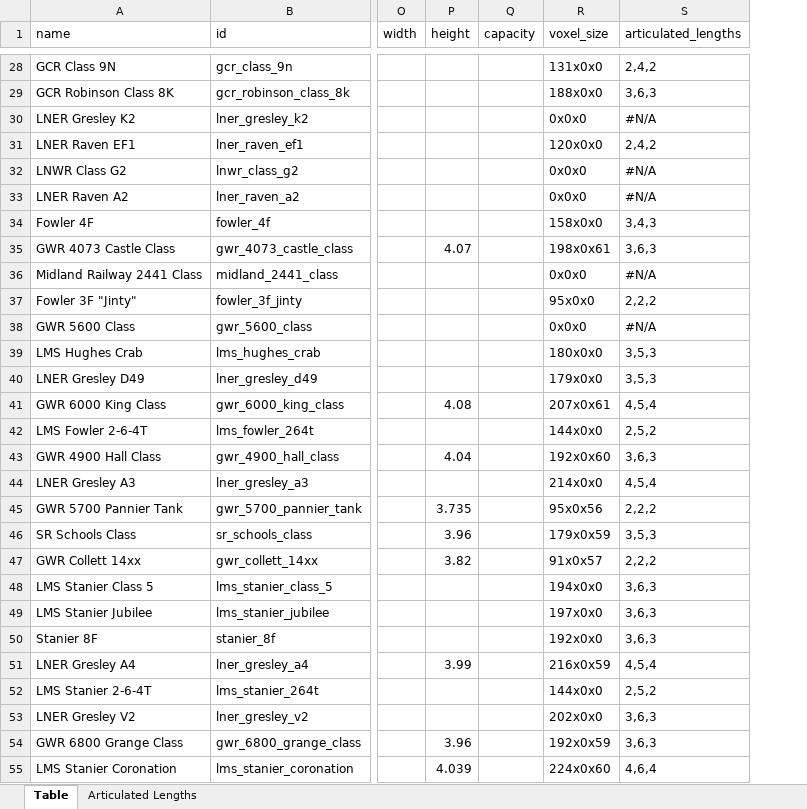
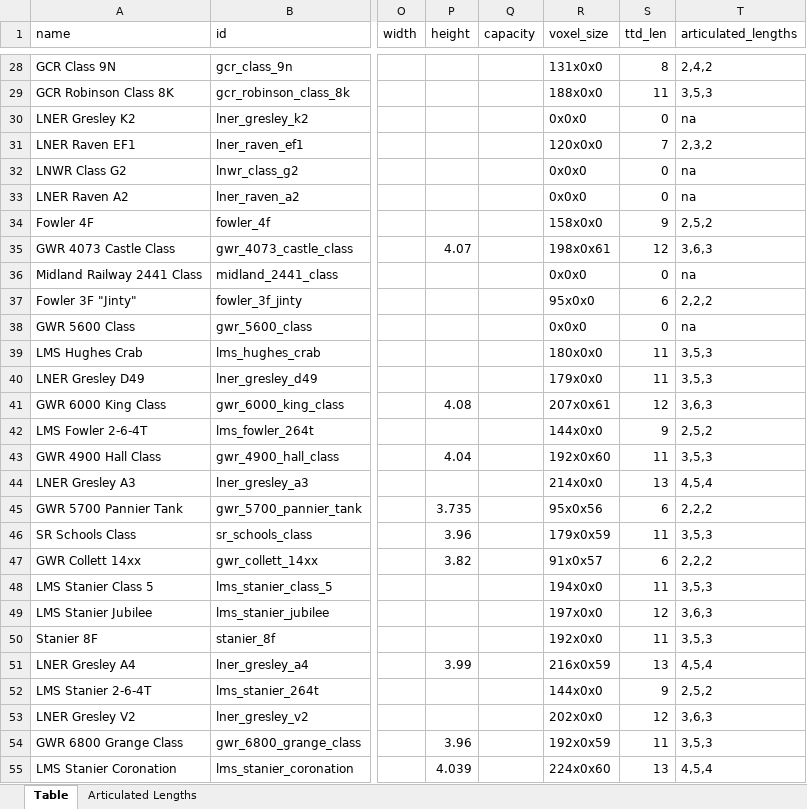
Before and after one commit to mattkimber/timberwolfs_trains, an Excel workbook: Tracking Table.xlsm, sheet Table, drawn as a sheet; only a part is shown, gaps mark what is left out; values as stored, in another font and other column widths than the file's, no cell formats; addresses are those after the commit; the diff covers the shown part only; the diff names each change by its address in the sheet, - before the commit and + after, or states it on an @@ line.

```diff
--- a/Tracking Table.xlsm (sheet Table)
+++ b/Tracking Table.xlsm (sheet Table)
+column S (ttd_len), rows 28-55: 8 | 11 | 0 | 7 | 0 | 0 | 9 | 12 | 0 | 6 | 0 | 11 | 11 | 12 | 9 | 11 | 13 | 6 | 11 | 6 | 11 | 12 | 11 | 13 | 9 | 12 | 11 | 13
-T29 (articulated_lengths): 3,6,3
+T29 (articulated_lengths): 3,5,3
-T30 (articulated_lengths): #N/A
+T30 (articulated_lengths): na
-T31 (articulated_lengths): 2,4,2
+T31 (articulated_lengths): 2,3,2
-T32:T33 (articulated_lengths): #N/A
+T32:T33 (articulated_lengths): na
-T34 (articulated_lengths): 3,4,3
+T34 (articulated_lengths): 2,5,2
-T36 (articulated_lengths): #N/A
+T36 (articulated_lengths): na
-T38 (articulated_lengths): #N/A
+T38 (articulated_lengths): na
-T41 (articulated_lengths): 4,5,4
+T41 (articulated_lengths): 3,6,3
-T43 (articulated_lengths): 3,6,3
+T43 (articulated_lengths): 3,5,3
-T48 (articulated_lengths): 3,6,3
+T48 (articulated_lengths): 3,5,3
-T50 (articulated_lengths): 3,6,3
+T50 (articulated_lengths): 3,5,3
-T54 (articulated_lengths): 3,6,3
+T54 (articulated_lengths): 3,5,3
-T55 (articulated_lengths): 4,6,4
+T55 (articulated_lengths): 4,5,4
```
Also changed, not shown: 149 edited cells elsewhere in this sheet, sheet Articulated Lengths, cell formats, formulas that keep their value, 20 other files.
